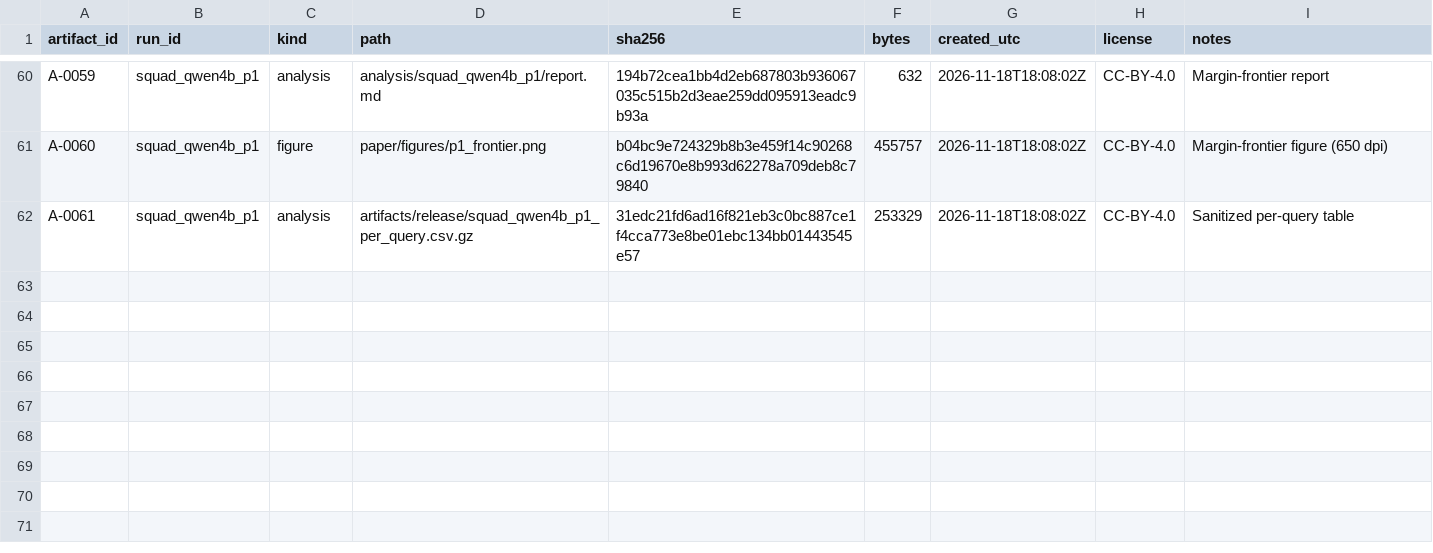
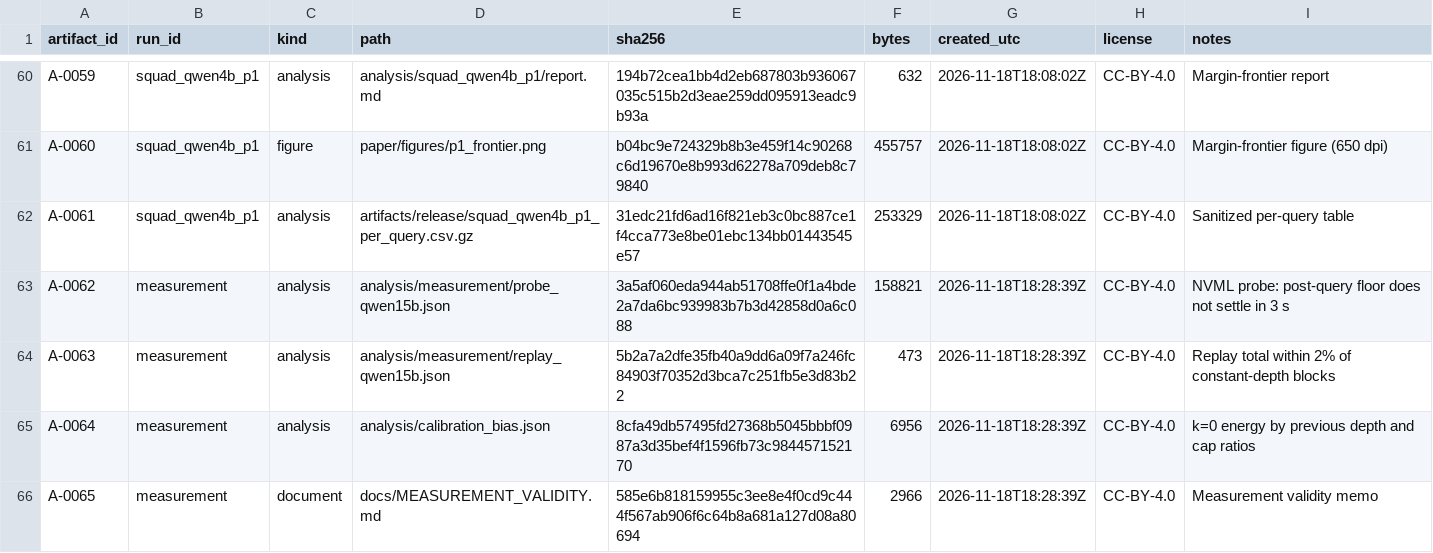
Before and after one commit to Atik203/energy-optimal-rag, a CSV file: artifacts/ledger.csv, drawn as a sheet; only a part is shown, gaps mark what is left out; the diff names each change by its address in the sheet, - before the commit and + after, or states it on an @@ line.

Commit message:
exp: add per-query window-bias audit and bounded savings
Probe shows the NVML floor does not settle in 3 s; replay is within 2% of constant-depth blocks; k=0 energy depends on previous depth. Keeps gates unchanged, reports P2 energy as a range, and marks P1 absolute J provisional.

```diff
--- a/artifacts/ledger.csv
+++ b/artifacts/ledger.csv
+row 63: A-0062 | measurement | analysis | analysis/measurement/probe_qwen15b.json | 3a5af060eda944ab51708ffe0f1a4bde2a7da6bc939983b7b3d42858d0a6c088 | 158821 | 2026-11-18T18:28:39Z | CC-BY-4.0 | NVML probe: post-query floor does not settle in 3 s
+row 64: A-0063 | measurement | analysis | analysis/measurement/replay_qwen15b.json | 5b2a7a2dfe35fb40a9dd6a09f7a246fc84903f70352d3bca7c251fb5e3d83b22 | 473 | 2026-11-18T18:28:39Z | CC-BY-4.0 | Replay total within 2% of constant-depth blocks
+row 65: A-0064 | measurement | analysis | analysis/calibration_bias.json | 8cfa49db57495fd27368b5045bbbf0987a3d35bef4f1596fb73c984457152170 | 6956 | 2026-11-18T18:28:39Z | CC-BY-4.0 | k=0 energy by previous depth and cap ratios
+row 66: A-0065 | measurement | document | docs/MEASUREMENT_VALIDITY.md | 585e6b818159955c3ee8e4f0cd9c444f567ab906f6c64b8a681a127d08a80694 | 2966 | 2026-11-18T18:28:39Z | CC-BY-4.0 | Measurement validity memo
```
Also changed, not shown: artifacts/claims_evidence.csv, 14 other files.
